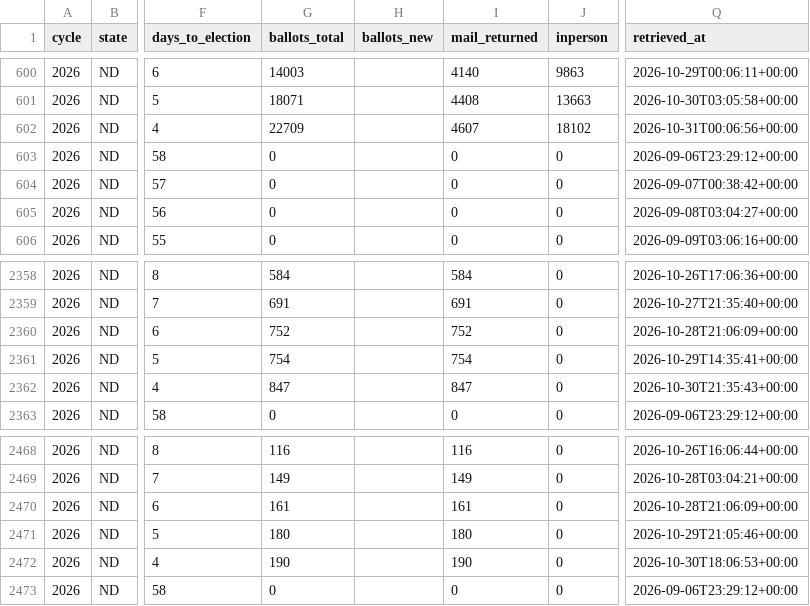
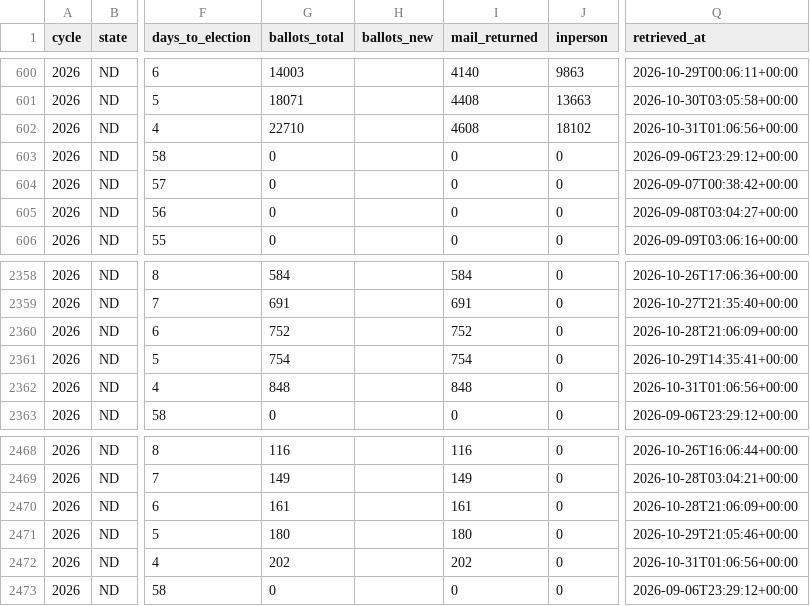
Before and after one commit to ElectIndex/26_early_vote, a CSV file: output/counties/nd.csv, drawn as a sheet; only a part is shown, gaps mark what is left out; the diff names each change by its address in the sheet, - before the commit and + after, or states it on an @@ line.

```diff
--- a/output/counties/nd.csv
+++ b/output/counties/nd.csv
-G602 (ballots_total): 22709
+G602 (ballots_total): 22710
-I602 (mail_returned): 4607
+I602 (mail_returned): 4608
-Q602 (retrieved_at): 2026-10-31T00:06:56+00:00
+Q602 (retrieved_at): 2026-10-31T01:06:56+00:00
-G2362 (ballots_total): 847
+G2362 (ballots_total): 848
-I2362 (mail_returned): 847
+I2362 (mail_returned): 848
-Q2362 (retrieved_at): 2026-10-30T21:35:43+00:00
+Q2362 (retrieved_at): 2026-10-31T01:06:56+00:00
-G2472 (ballots_total): 190
+G2472 (ballots_total): 202
-I2472 (mail_returned): 190
+I2472 (mail_returned): 202
-Q2472 (retrieved_at): 2026-10-30T18:06:53+00:00
+Q2472 (retrieved_at): 2026-10-31T01:06:56+00:00
```
Also changed, not shown: output/counterfactual.csv, output/counterfactual_districts_latest.csv, 7 other files.
